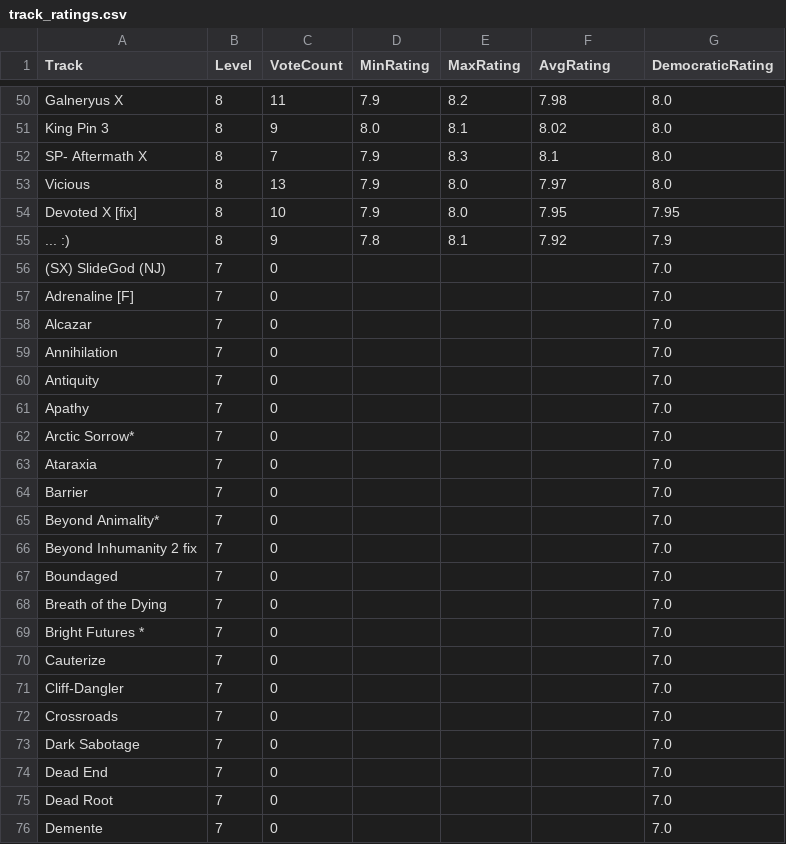
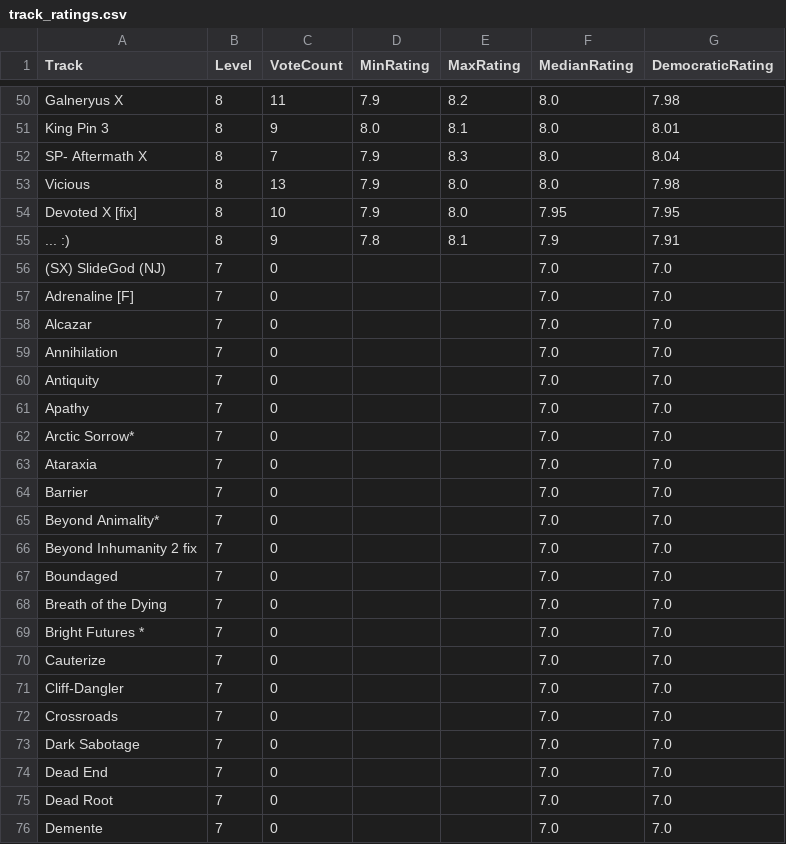
Before and after one commit to tumetzi7/trials_ninja_points_v2, a CSV file: data/track_ratings.csv, drawn as a sheet; only a part is shown, gaps mark what is left out; the diff covers the shown part only; the diff names each change by its address in the sheet, - before the commit and + after, or states it on an @@ line.

```diff
--- a/data/track_ratings.csv
+++ b/data/track_ratings.csv
-F1: AvgRating
+F1: MedianRating
-F50 (MedianRating): 7.98
+F50 (MedianRating): 8.0
-G50 (DemocraticRating): 8.0
+G50 (DemocraticRating): 7.98
-F51 (MedianRating): 8.02
+F51 (MedianRating): 8.0
-G51 (DemocraticRating): 8.0
+G51 (DemocraticRating): 8.01
-F52 (MedianRating): 8.1
+F52 (MedianRating): 8.0
-G52 (DemocraticRating): 8.0
+G52 (DemocraticRating): 8.04
-F53 (MedianRating): 7.97
+F53 (MedianRating): 8.0
-G53 (DemocraticRating): 8.0
+G53 (DemocraticRating): 7.98
-F55 (MedianRating): 7.92
+F55 (MedianRating): 7.9
-G55 (DemocraticRating): 7.9
+G55 (DemocraticRating): 7.91
-F56:F76 (MedianRating): (empty)
+F56:F76 (MedianRating): 7.0
```
Also changed, not shown: 157 edited cells elsewhere in this file, 3 other files.
